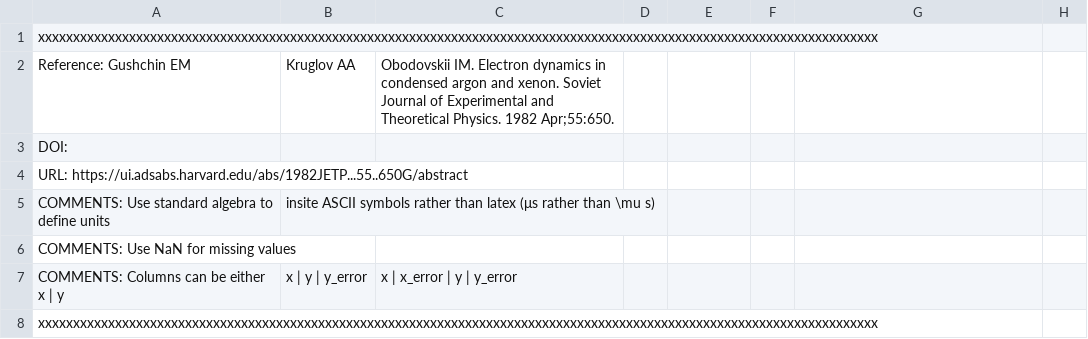
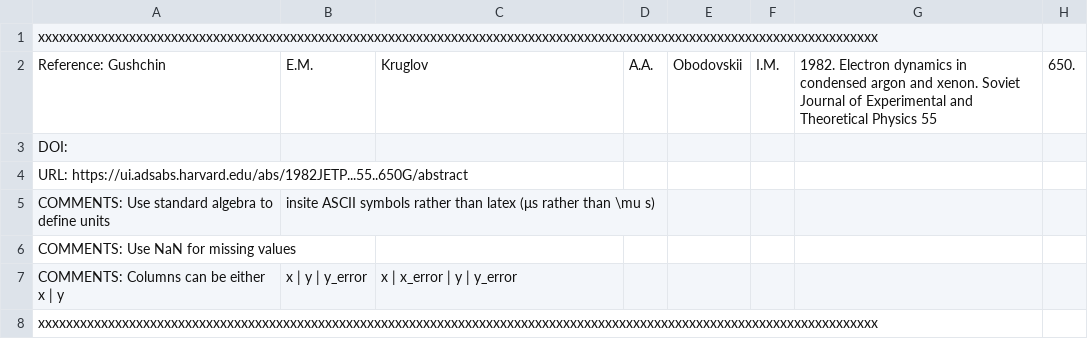
Before and after one commit to jcu-transport-physics/liquid-transport-data, a CSV file: Gushchin1982/Gushchin1982.csv, drawn as a sheet; only a part is shown; removed rows and columns are numbered as before the commit, all else as after; the diff names each change by its address in the sheet, - before the commit and + after, or states it on an @@ line.

```diff
--- a/Gushchin1982/Gushchin1982.csv
+++ b/Gushchin1982/Gushchin1982.csv
-row 2: Reference: Gushchin EM | Kruglov AA | Obodovskii IM. Electron dynamics in condensed argon and xenon. Soviet Journal of Experimental and Theoretical Physics. 1982 Apr;55:650.
+row 2: Reference: Gushchin | E.M. | Kruglov | A.A. | Obodovskii | I.M. | 1982. Electron dynamics in condensed argon and xenon. Soviet Journal of Experimental and Theoretical Physics 55 | 650.
```
Also changed, not shown: Baudis2023/Baudis2023.csv, Huang1981/Huang1981.csv, 4 other files.
